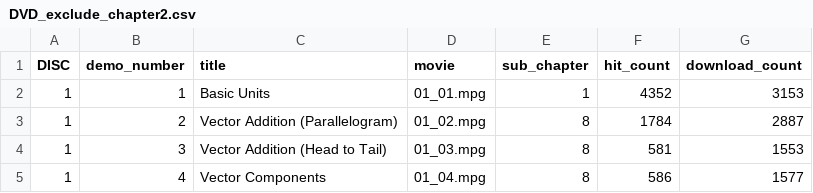
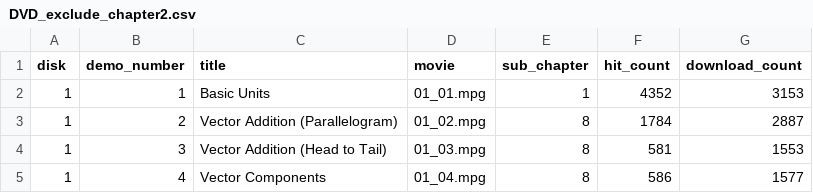
Before and after one commit to uttank/physicsdemo, a CSV file: data/DVD_exclude_chapter2.csv, drawn as a sheet; only a part is shown.

Commit message:
import demo data

```diff
--- a/data/DVD_exclude_chapter2.csv
+++ b/data/DVD_exclude_chapter2.csv
@@ -1,2 +1,2 @@
-DISC,demo_number,title,movie,sub_chapter,hit_count,download_count
+disk,demo_number,title,movie,sub_chapter,hit_count,download_count
 1,1,Basic Units,01_01.mpg,1,4352,3153
```
Also changed, not shown: 2 other files.
